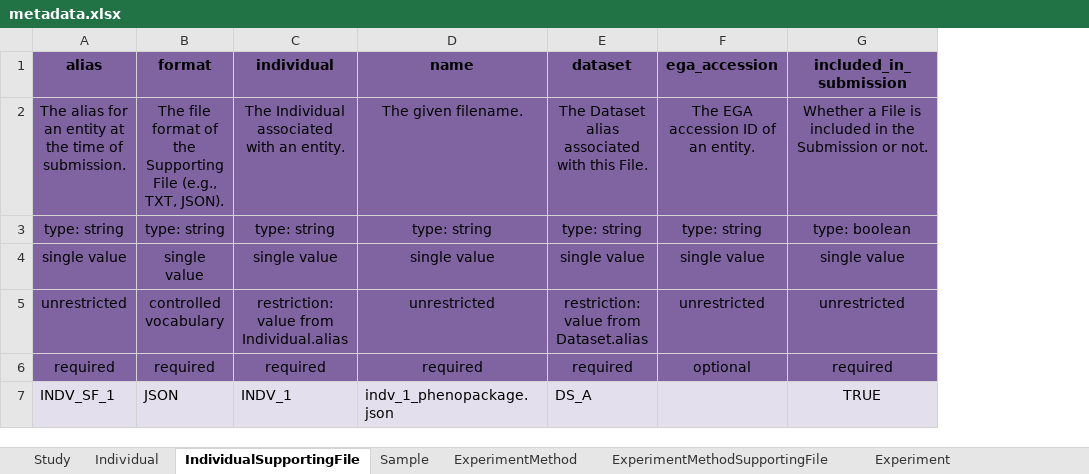
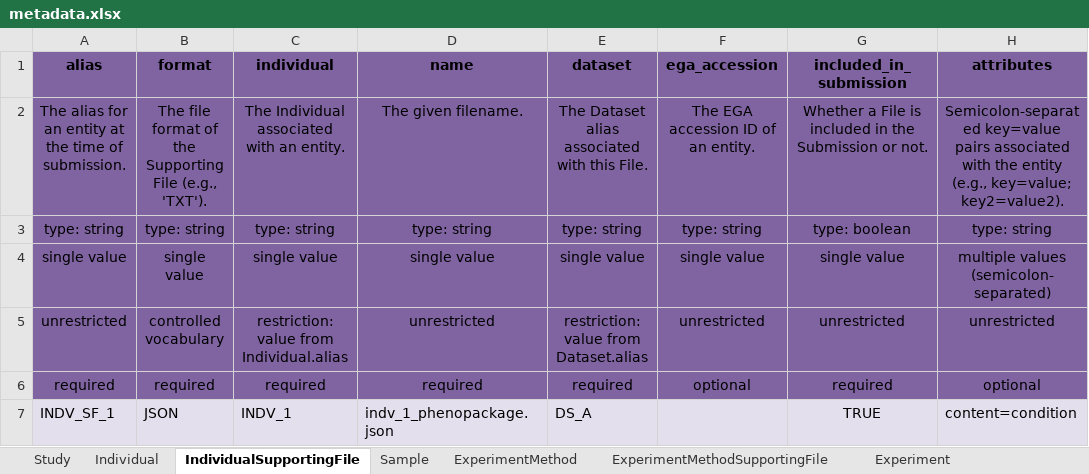
Before and after one commit to ghga-de/example-data, an Excel workbook: complete_1/metadata.xlsx, sheet IndividualSupportingFile, drawn as a sheet; values as stored, in another font and other column widths than the file's, no borders; the diff names each change by its address in the sheet, - before the commit and + after, or states it on an @@ line.

```diff
--- a/complete_1/metadata.xlsx (sheet IndividualSupportingFile)
+++ b/complete_1/metadata.xlsx (sheet IndividualSupportingFile)
+column H (attributes), rows 2-7: Semicolon-separated key=value pairs associated with the entity (e.g., key=value; key2=value2). | type: string | multiple values (semicolon-separated) | unrestricted | optional | content=condition
-B2 (format): …File (e.g., TXT, JSON).
+B2 (format): …File (e.g., 'TXT').
```
Also changed, not shown: sheet ExperimentMethod, sheet Individual, sheet AnalysisMethod, sheet Sample, sheet Study, sheet ResearchDataFile, 9 more sheets.
